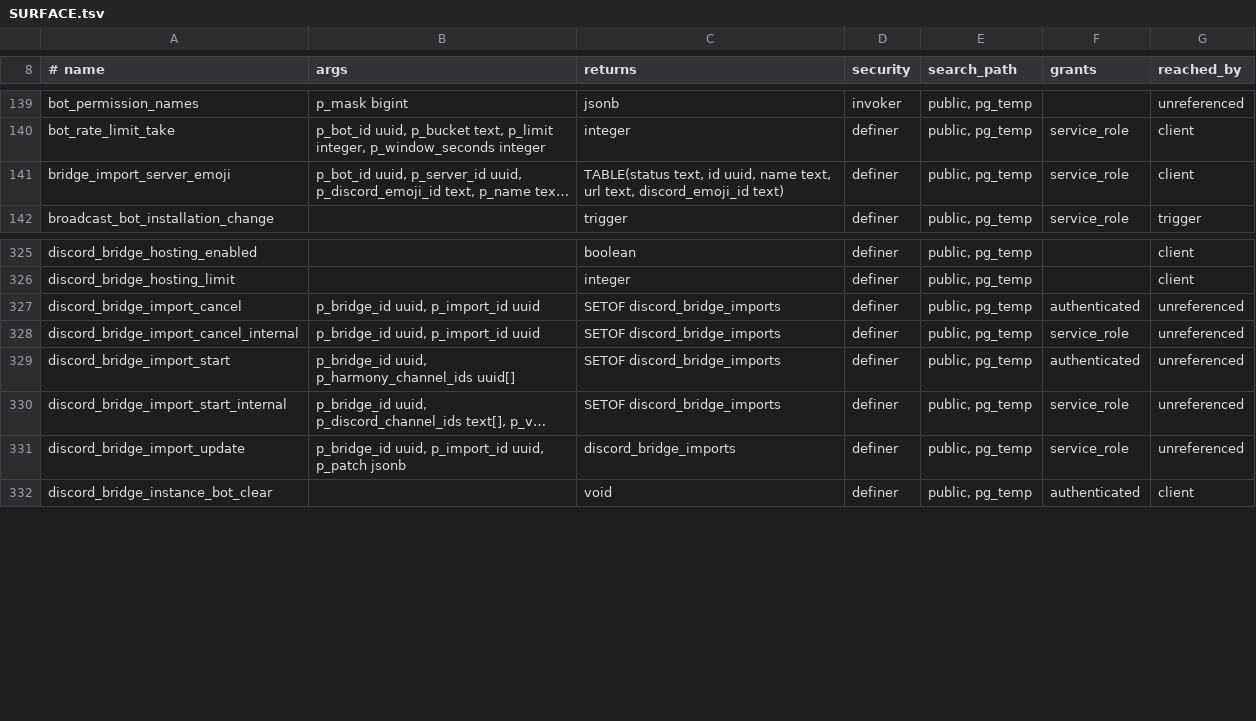
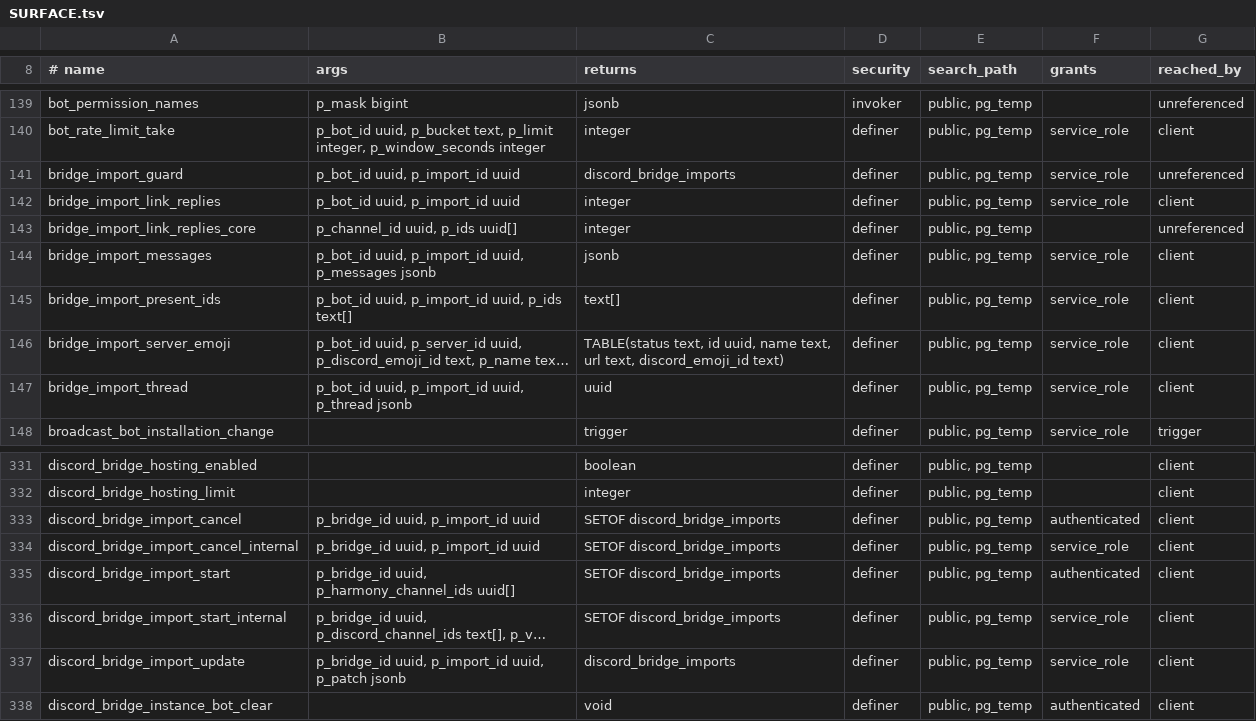
Before and after one commit to WWPOL/brapmony, a TSV file: db_schema/SURFACE.tsv, drawn as a sheet; only a part is shown, gaps mark what is left out; long unchanged cells end in …; addresses are those after the commit; the diff names each change by its address in the sheet, - before the commit and + after, or states it on an @@ line.

```diff
--- a/db_schema/SURFACE.tsv
+++ b/db_schema/SURFACE.tsv
+row 141: bridge_import_guard | p_bot_id uuid, p_import_id uuid | discord_bridge_imports | definer | public, pg_temp | service_role | unreferenced
+row 142: bridge_import_link_replies | p_bot_id uuid, p_import_id uuid | integer | definer | public, pg_temp | service_role | client
+row 143: bridge_import_link_replies_core | p_channel_id uuid, p_ids uuid[] | integer | definer | public, pg_temp |  | unreferenced
+row 144: bridge_import_messages | p_bot_id uuid, p_import_id uuid, p_messages jsonb | jsonb | definer | public, pg_temp | service_role | client
+row 145: bridge_import_present_ids | p_bot_id uuid, p_import_id uuid, p_ids text[] | text[] | definer | public, pg_temp | service_role | client
+row 147: bridge_import_thread | p_bot_id uuid, p_import_id uuid, p_thread jsonb | uuid | definer | public, pg_temp | service_role | client
-G333:G337 (reached_by): unreferenced
+G333:G337 (reached_by): client
```
Also changed, not shown: db_schema/REACHABILITY.tsv.
